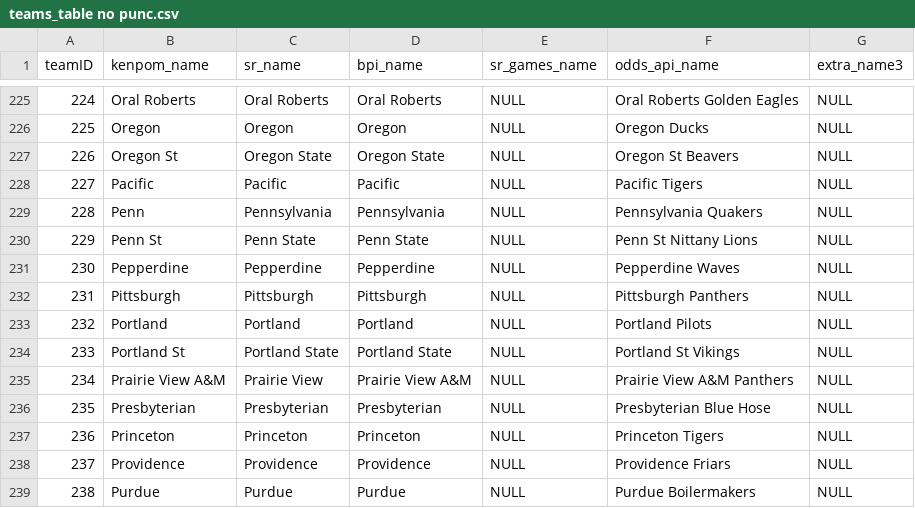
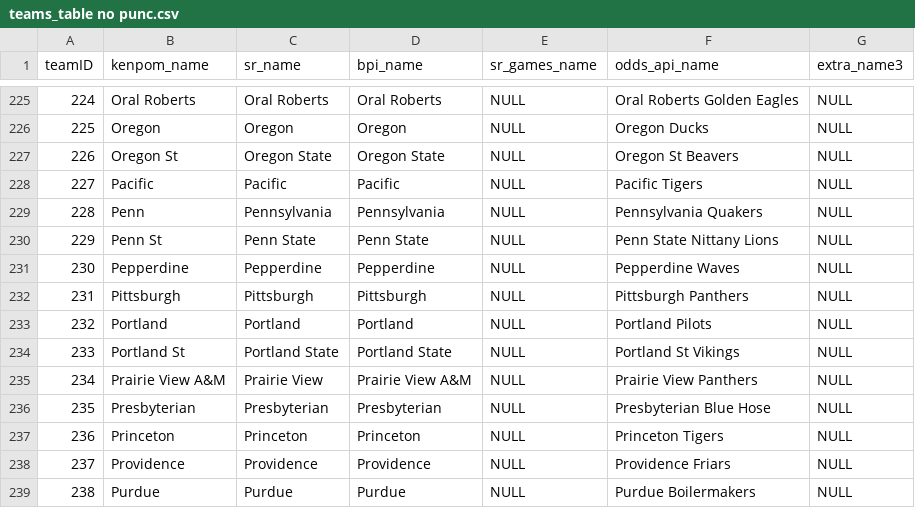
Before and after one commit to blakekobel/college-bball-scraper, a CSV file: teams_table no punc.csv, drawn as a sheet; only a part is shown, gaps mark what is left out; the diff covers the shown part only.

```diff
--- a/teams_table no punc.csv
+++ b/teams_table no punc.csv
@@ -229,3 +229,3 @@ teamID,kenpom_name,sr_name,bpi_name,sr_games_name,odds_api_name,extra_name3
 228,Penn,Pennsylvania,Pennsylvania,NULL,Pennsylvania Quakers,NULL
-229,Penn St,Penn State,Penn State,NULL,Penn St Nittany Lions,NULL
+229,Penn St,Penn State,Penn State,NULL,Penn State Nittany Lions,NULL
 230,Pepperdine,Pepperdine,Pepperdine,NULL,Pepperdine Waves,NULL
@@ -234,3 +234,3 @@ teamID,kenpom_name,sr_name,bpi_name,sr_games_name,odds_api_name,extra_name3
 233,Portland St,Portland State,Portland State,NULL,Portland St Vikings,NULL
-234,Prairie View A&M,Prairie View,Prairie View A&M,NULL,Prairie View A&M Panthers,NULL
+234,Prairie View A&M,Prairie View,Prairie View A&M,NULL,Prairie View Panthers,NULL
 235,Presbyterian,Presbyterian,Presbyterian,NULL,Presbyterian Blue Hose,NULL
```
Also changed, not shown: 25 edited cells elsewhere in this file, teams_table.csv, 3 other files.
